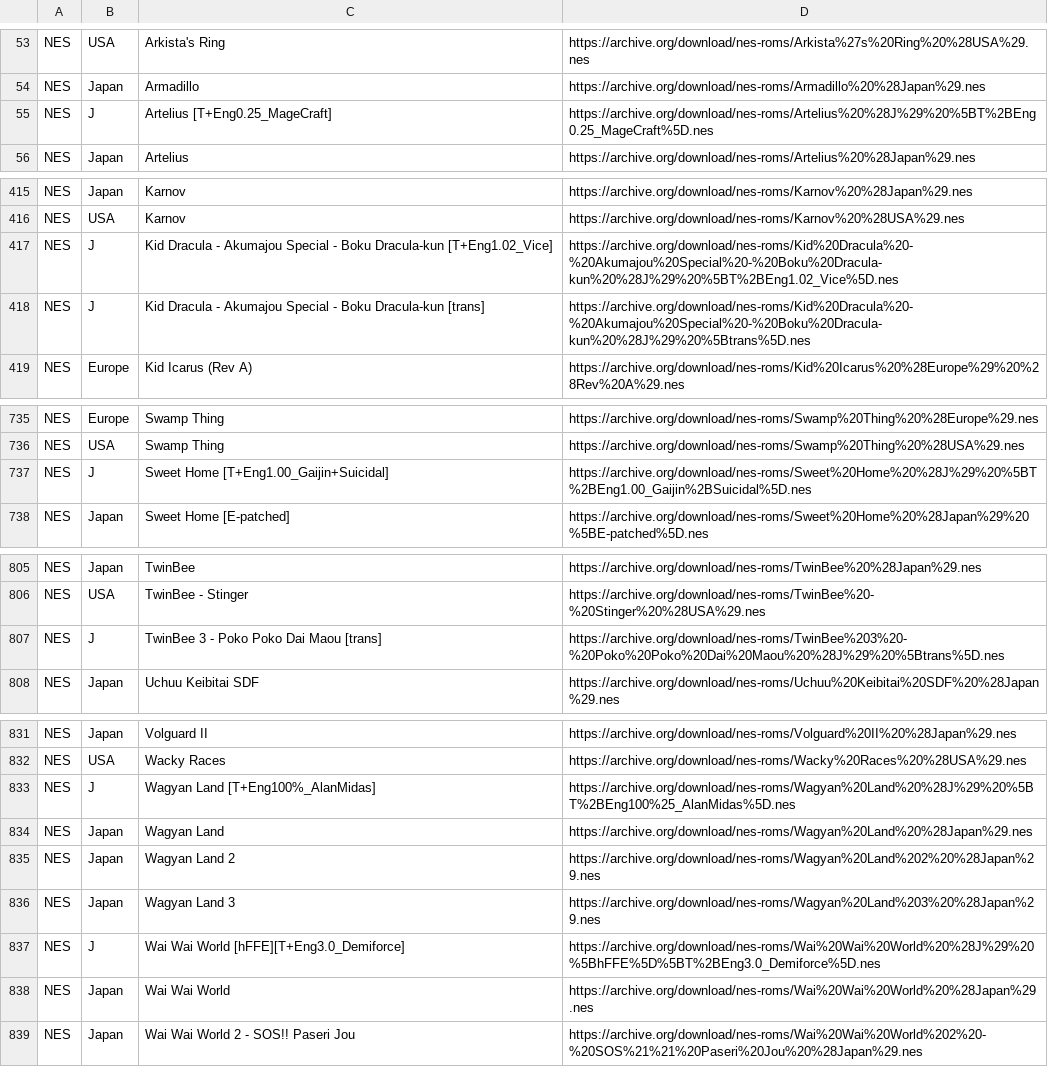
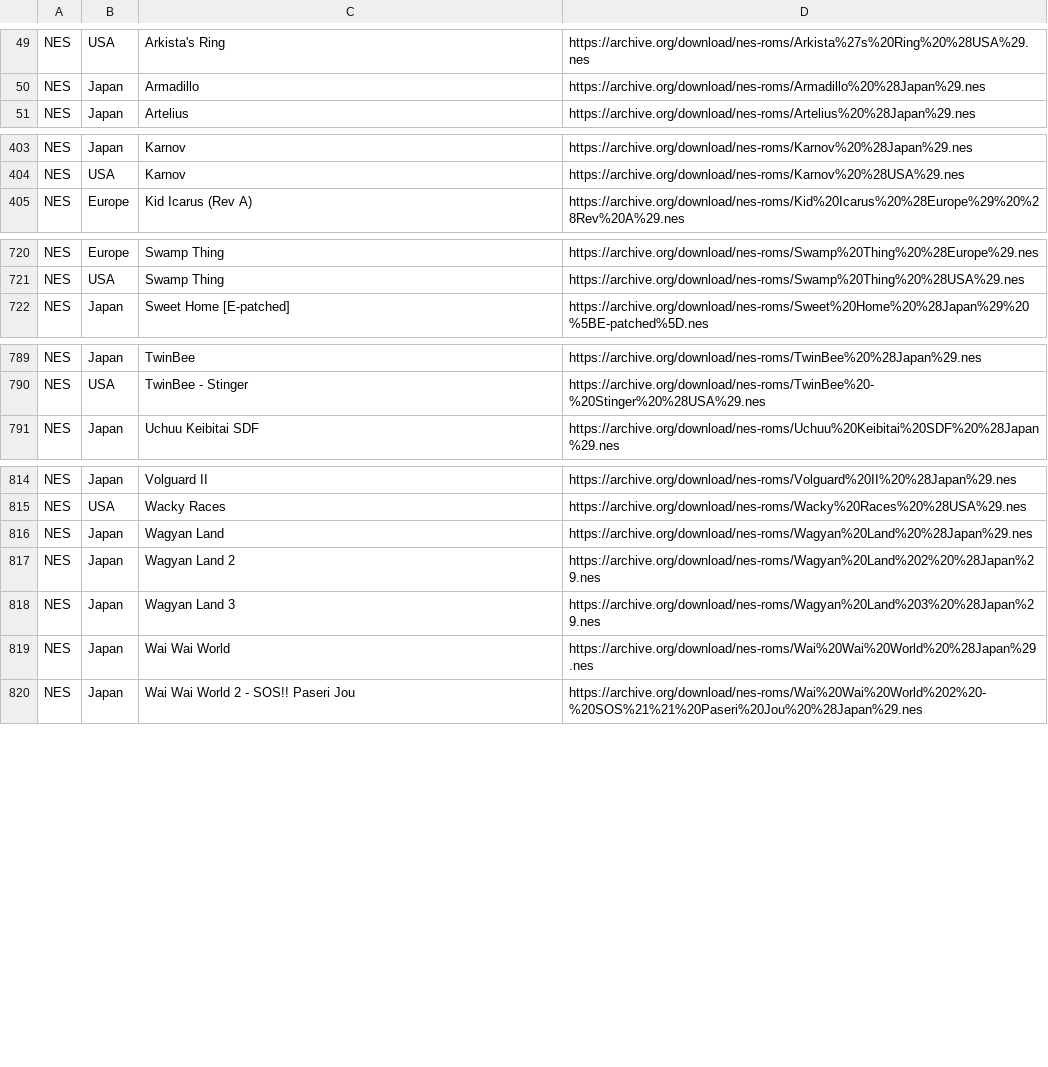
Before and after one commit to oldangrysheep/ubiquitous-fortnight, a CSV file: Links.csv, drawn as a sheet; only a part is shown, gaps mark what is left out; the diff covers the shown part only; the diff names each change by its address in the sheet, - before the commit and + after, or states it on an @@ line.

```diff
--- a/Links.csv
+++ b/Links.csv
-row 55: NES | J | Artelius [T+Eng0.25_MageCraft] | https://archive.org/download/nes-roms/Artelius%20%28J%29%20%5BT%2BEng0.25_MageCraft%5D.nes
-row 417: NES | J | Kid Dracula - Akumajou Special - Boku Dracula-kun [T+Eng1.02_Vice] | https://archive.org/download/nes-roms/Kid%20Dracula%20-%20Akumajou%20Special%20-%20Boku%20Dracula-kun%20%28J%29%20%5BT%2BEng1.02_Vice%5D.nes
-row 418: NES | J | Kid Dracula - Akumajou Special - Boku Dracula-kun [trans] | https://archive.org/download/nes-roms/Kid%20Dracula%20-%20Akumajou%20Special%20-%20Boku%20Dracula-kun%20%28J%29%20%5Btrans%5D.nes
-row 737: NES | J | Sweet Home [T+Eng1.00_Gaijin+Suicidal] | https://archive.org/download/nes-roms/Sweet%20Home%20%28J%29%20%5BT%2BEng1.00_Gaijin%2BSuicidal%5D.nes
-row 807: NES | J | TwinBee 3 - Poko Poko Dai Maou [trans] | https://archive.org/download/nes-roms/TwinBee%203%20-%20Poko%20Poko%20Dai%20Maou%20%28J%29%20%5Btrans%5D.nes
-row 833: NES | J | Wagyan Land [T+Eng100%_AlanMidas] | https://archive.org/download/nes-roms/Wagyan%20Land%20%28J%29%20%5BT%2BEng100%25_AlanMidas%5D.nes
-row 837: NES | J | Wai Wai World [hFFE][T+Eng3.0_Demiforce] | https://archive.org/download/nes-roms/Wai%20Wai%20World%20%28J%29%20%5BhFFE%5D%5BT%2BEng3.0_Demiforce%5D.nes
```
Also changed, not shown: 16 removed rows elsewhere in this file.
